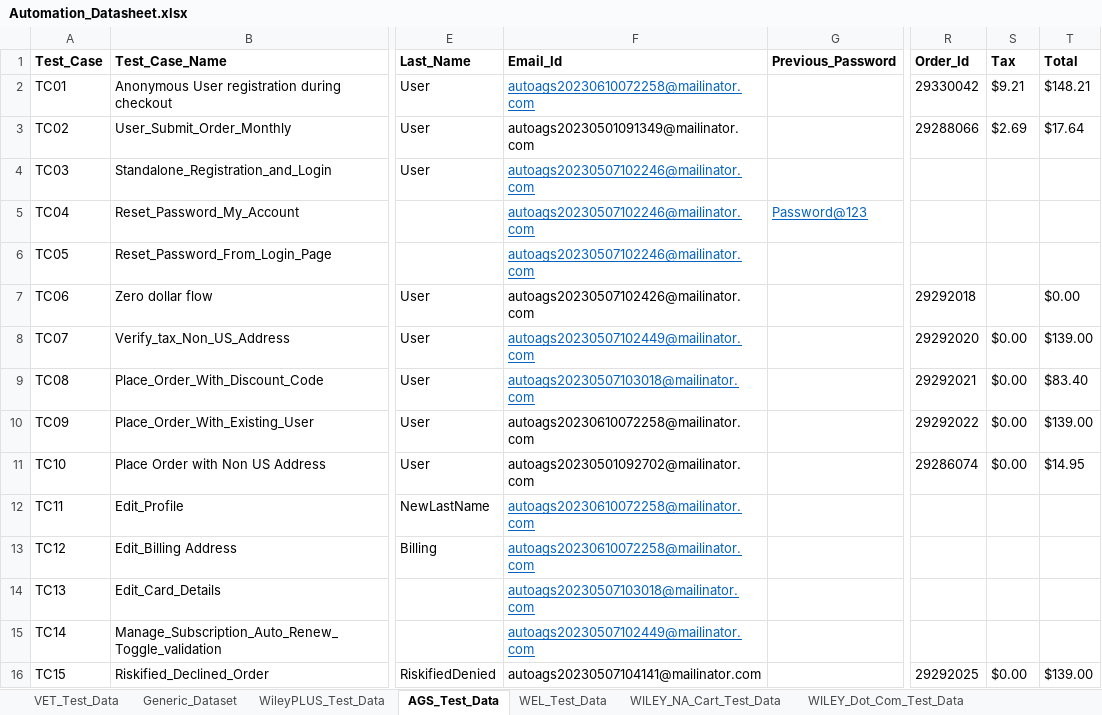
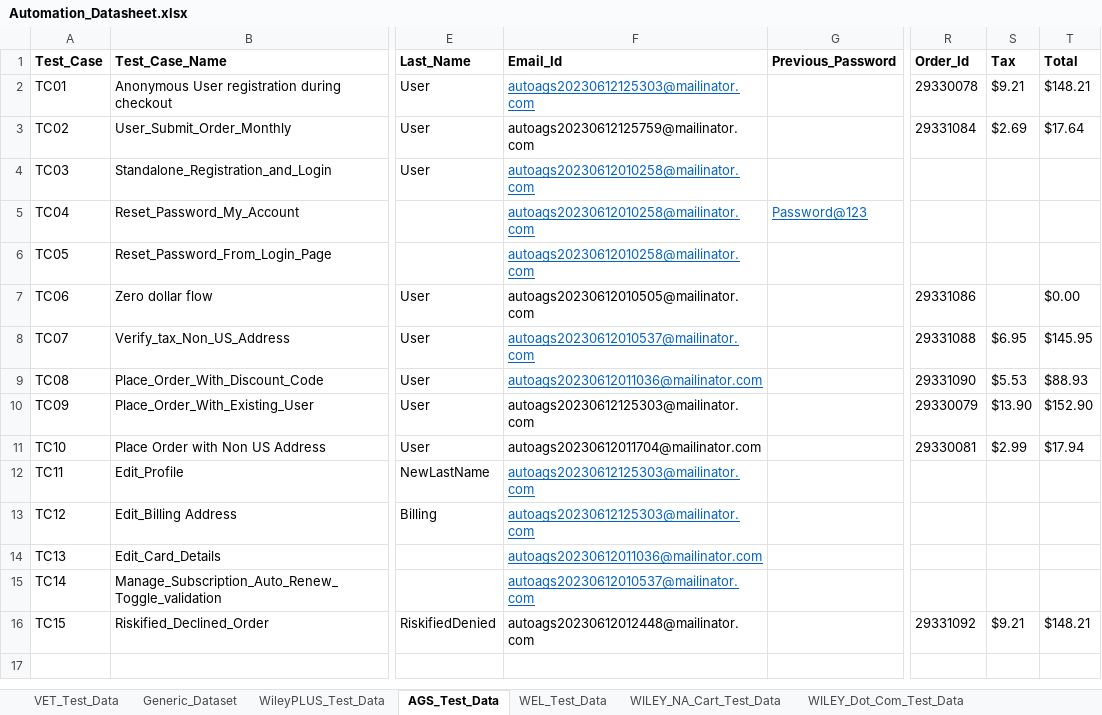
Before and after one commit to gsaha99/Ecommerce_QA, an Excel workbook: Test Data/Automation_Datasheet.xlsx, sheet AGS_Test_Data, drawn as a sheet; only a part is shown, gaps mark what is left out; values as stored, in another font and other column widths than the file's, no borders; the diff names each change by its address in the sheet, - before the commit and + after, or states it on an @@ line.

```diff
--- a/Test Data/Automation_Datasheet.xlsx (sheet AGS_Test_Data)
+++ b/Test Data/Automation_Datasheet.xlsx (sheet AGS_Test_Data)
-F2 (Email_Id): autoags20230610072258@mailinator.com
+F2 (Email_Id): autoags20230612125303@mailinator.com
-R2 (Order_Id): 29330042
+R2 (Order_Id): 29330078
-F3 (Email_Id): autoags20230501091349@mailinator.com
+F3 (Email_Id): autoags20230612125759@mailinator.com
-R3 (Order_Id): 29288066
+R3 (Order_Id): 29331084
-F4:F6 (Email_Id): autoags20230507102246@mailinator.com
+F4:F6 (Email_Id): autoags20230612010258@mailinator.com
-F7 (Email_Id): autoags20230507102426@mailinator.com
+F7 (Email_Id): autoags20230612010505@mailinator.com
-R7 (Order_Id): 29292018
+R7 (Order_Id): 29331086
-F8 (Email_Id): autoags20230507102449@mailinator.com
+F8 (Email_Id): autoags20230612010537@mailinator.com
-R8 (Order_Id): 29292020
+R8 (Order_Id): 29331088
-S8 (Tax): $0.00
+S8 (Tax): $6.95
-T8 (Total): $139.00
+T8 (Total): $145.95
-F9 (Email_Id): autoags20230507103018@mailinator.com
+F9 (Email_Id): autoags20230612011036@mailinator.com
-R9 (Order_Id): 29292021
+R9 (Order_Id): 29331090
-S9 (Tax): $0.00
+S9 (Tax): $5.53
-T9 (Total): $83.40
+T9 (Total): $88.93
-F10 (Email_Id): autoags20230610072258@mailinator.com
+F10 (Email_Id): autoags20230612125303@mailinator.com
-R10 (Order_Id): 29292022
+R10 (Order_Id): 29330079
-S10 (Tax): $0.00
+S10 (Tax): $13.90
-T10 (Total): $139.00
+T10 (Total): $152.90
-F11 (Email_Id): autoags20230501092702@mailinator.com
+F11 (Email_Id): autoags20230612011704@mailinator.com
-R11 (Order_Id): 29286074
+R11 (Order_Id): 29330081
-S11 (Tax): $0.00
+S11 (Tax): $2.99
-T11 (Total): $14.95
+T11 (Total): $17.94
-F12:F13 (Email_Id): autoags20230610072258@mailinator.com
+F12:F13 (Email_Id): autoags20230612125303@mailinator.com
-F14 (Email_Id): autoags20230507103018@mailinator.com
+F14 (Email_Id): autoags20230612011036@mailinator.com
-F15 (Email_Id): autoags20230507102449@mailinator.com
+F15 (Email_Id): autoags20230612010537@mailinator.com
-F16 (Email_Id): autoags20230507104141@mailinator.com
+F16 (Email_Id): autoags20230612012448@mailinator.com
-R16 (Order_Id): 29292025
+R16 (Order_Id): 29331092
-S16 (Tax): $0.00
+S16 (Tax): $9.21
-T16 (Total): $139.00
+T16 (Total): $148.21
```
Also changed, not shown: 29 other files.
